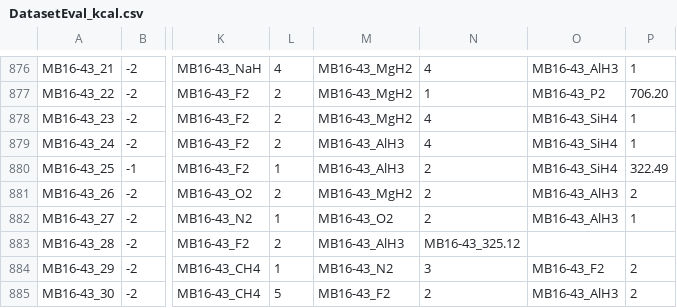
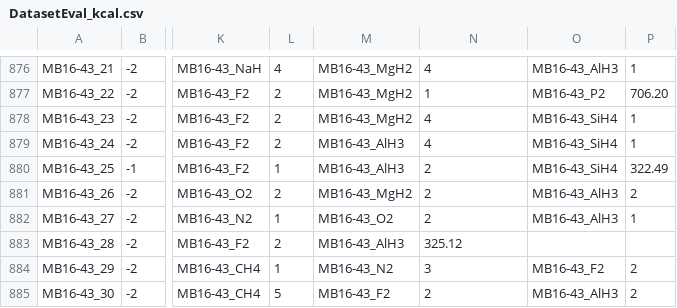
Before and after one commit to peverati/ACCDB, a CSV file: Databases/GMTKN/GMTKN55/DatasetEval_kcal.csv, drawn as a sheet; only a part is shown, gaps mark what is left out; the diff names each change by its address in the sheet, - before the commit and + after, or states it on an @@ line.

```diff
--- a/Databases/GMTKN/GMTKN55/DatasetEval_kcal.csv
+++ b/Databases/GMTKN/GMTKN55/DatasetEval_kcal.csv
-N883: MB16-43_325.12
+N883: 325.12
```
Also changed, not shown: Databases/GMTKN/GMTKN55/DatasetEval_kj.csv.
